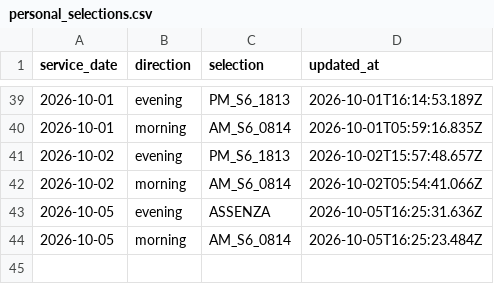
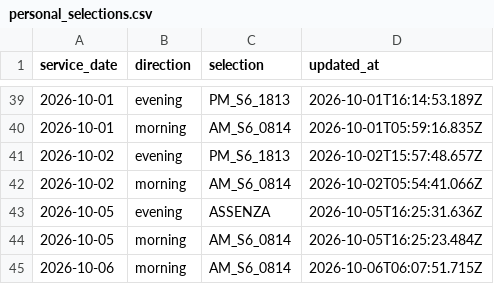
Before and after one commit to alex1982mi/ritardi-trenord-dashboard, a CSV file: data/personal_selections.csv, drawn as a sheet; only a part is shown, gaps mark what is left out.

Commit message:
Aggiorna selezione personale 2026-10-06 morning

```diff
--- a/data/personal_selections.csv
+++ b/data/personal_selections.csv
@@ -44 +44,2 @@ service_date,direction,selection,updated_at
 "2026-10-05","morning","AM_S6_0814","2026-10-05T16:25:23.484Z"
+"2026-10-06","morning","AM_S6_0814","2026-10-06T06:07:51.715Z"
```
